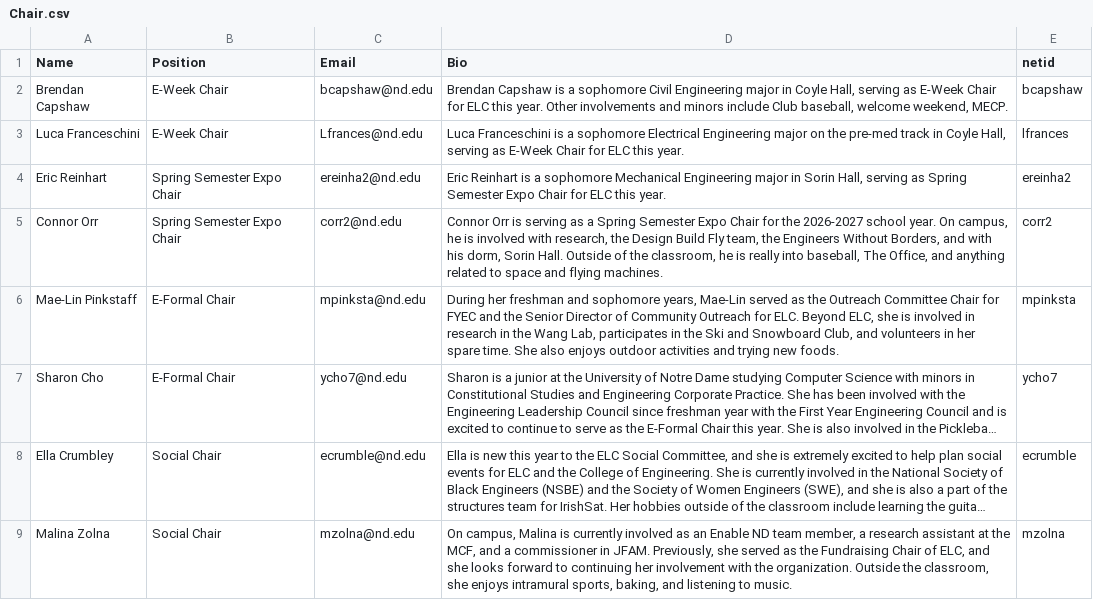
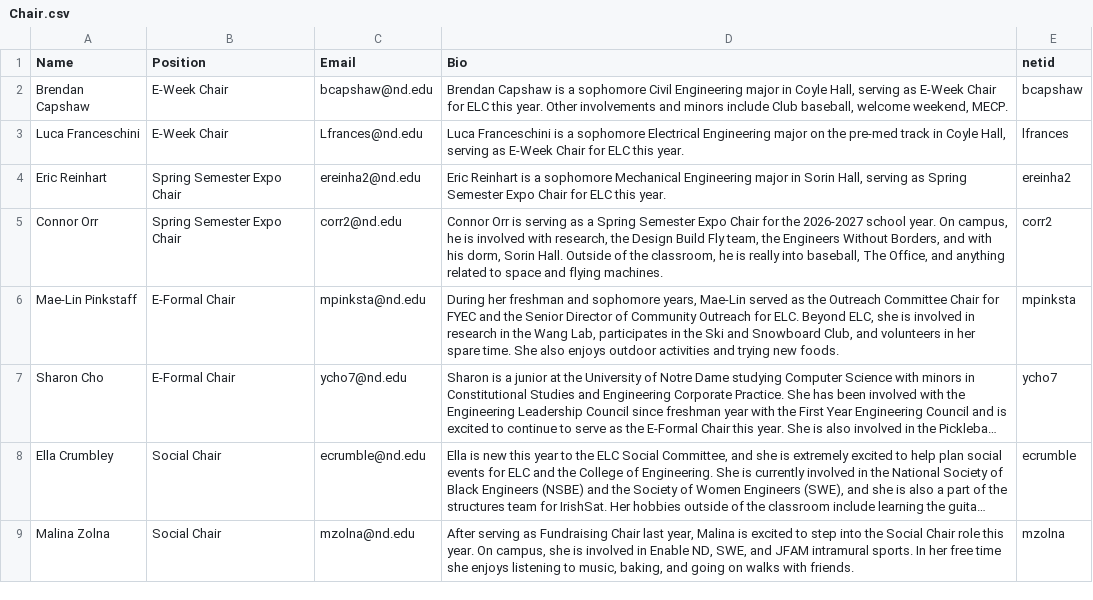
Before and after one commit to ELCND/elc-website, a CSV file: _data/Chair.csv, drawn as a sheet; long unchanged cells end in …; the diff names each change by its address in the sheet, - before the commit and + after, or states it on an @@ line.

Commit message:
Update Chair.csv

```diff
--- a/_data/Chair.csv
+++ b/_data/Chair.csv
-D9 (Bio): On campus, Malina is currently involved as an Enable ND team member, a research assistant at the MCF, and a commissioner in JFAM. Previously, she served as the Fundraising Chair of ELC, and she looks forward to continuing her involvement with the organization. Outside the classroom, she enjoys intramural sports, baking, and listening to music.
+D9 (Bio): After serving as Fundraising Chair last year, Malina is excited to step into the Social Chair role this year. On campus, she is involved in Enable ND, SWE, and JFAM intramural sports. In her free time she enjoys listening to music, baking, and going on walks with friends.
```
